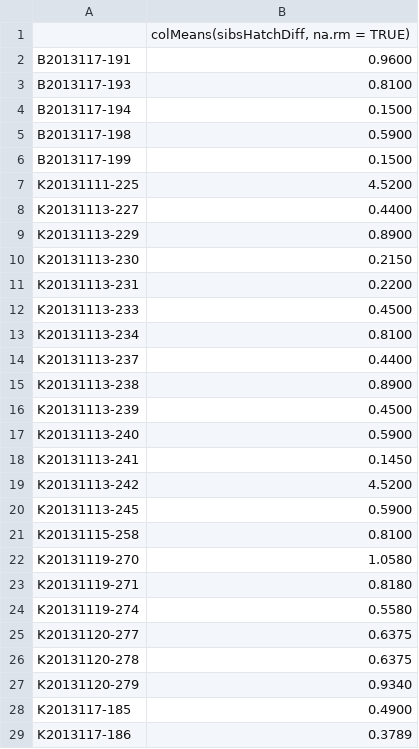
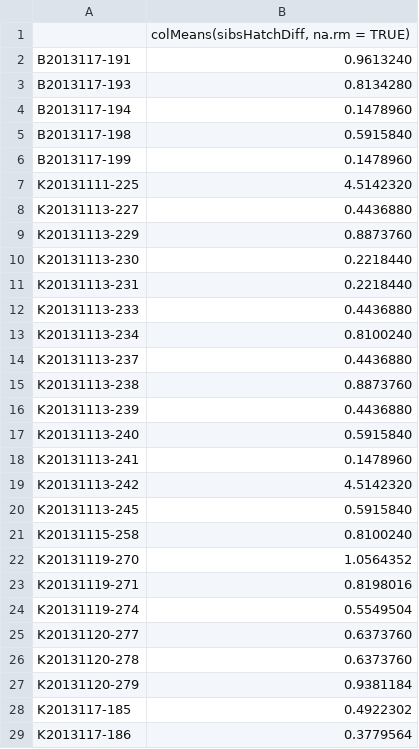
Before and after one commit to dnatheist/LarvalDispersal, a CSV file: src/sibsHatchDiffMeans.csv, drawn as a sheet; only a part is shown; the diff covers the shown part only.

Commit message:
Data changes associated with move away from callouts.

```diff
--- a/src/sibsHatchDiffMeans.csv
+++ b/src/sibsHatchDiffMeans.csv
@@ -1,29 +1,29 @@
 "","colMeans(sibsHatchDiff, na.rm = TRUE)"
-"B2013117-191","0.9600"
-"B2013117-193","0.8100"
-"B2013117-194","0.1500"
-"B2013117-198","0.5900"
-"B2013117-199","0.1500"
-"K20131111-225","4.5200"
-"K20131113-227","0.4400"
-"K20131113-229","0.8900"
-"K20131113-230","0.2150"
-"K20131113-231","0.2200"
-"K20131113-233","0.4500"
-"K20131113-234","0.8100"
-"K20131113-237","0.4400"
-"K20131113-238","0.8900"
-"K20131113-239","0.4500"
-"K20131113-240","0.5900"
-"K20131113-241","0.1450"
-"K20131113-242","4.5200"
-"K20131113-245","0.5900"
-"K20131115-258","0.8100"
-"K20131119-270","1.0580"
-"K20131119-271","0.8180"
-"K20131119-274","0.5580"
-"K20131120-277","0.6375"
-"K20131120-278","0.6375"
-"K20131120-279","0.9340"
-"K2013117-185","0.4900"
-"K2013117-186","0.3789"
+"B2013117-191","0.9613240"
+"B2013117-193","0.8134280"
+"B2013117-194","0.1478960"
+"B2013117-198","0.5915840"
+"B2013117-199","0.1478960"
+"K20131111-225","4.5142320"
+"K20131113-227","0.4436880"
+"K20131113-229","0.8873760"
+"K20131113-230","0.2218440"
+"K20131113-231","0.2218440"
+"K20131113-233","0.4436880"
+"K20131113-234","0.8100240"
+"K20131113-237","0.4436880"
+"K20131113-238","0.8873760"
+"K20131113-239","0.4436880"
+"K20131113-240","0.5915840"
+"K20131113-241","0.1478960"
+"K20131113-242","4.5142320"
+"K20131113-245","0.5915840"
+"K20131115-258","0.8100240"
+"K20131119-270","1.0564352"
+"K20131119-271","0.8198016"
+"K20131119-274","0.5549504"
+"K20131120-277","0.6373760"
+"K20131120-278","0.6373760"
+"K20131120-279","0.9381184"
+"K2013117-185","0.4922302"
+"K2013117-186","0.3779564"
```
Also changed, not shown: 25 edited cells elsewhere in this file, sibsHatchDiffMeans.csv, 1 other file.
